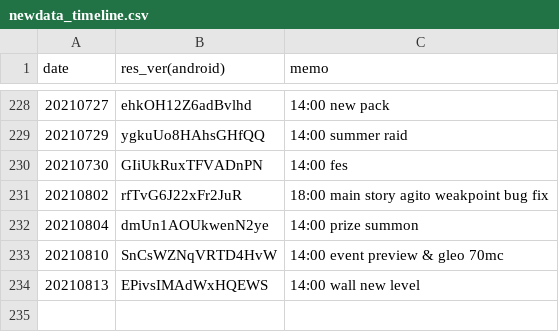
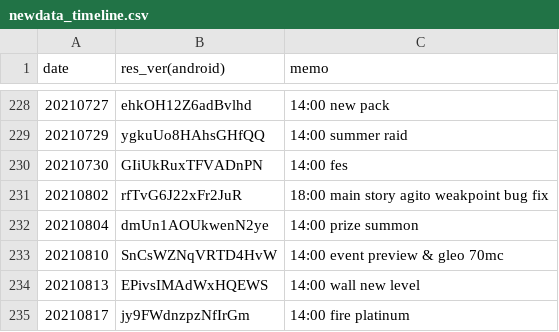
Before and after one commit to sh0wer1ee/DLScripts, a CSV file: newdata_timeline.csv, drawn as a sheet; only a part is shown, gaps mark what is left out; the diff names each change by its address in the sheet, - before the commit and + after, or states it on an @@ line.

Commit message:
20210817-jy9FWdnzpzNfIrGm

```diff
--- a/newdata_timeline.csv
+++ b/newdata_timeline.csv
+row 235: 20210817 | jy9FWdnzpzNfIrGm | 14:00 fire platinum
```
Also changed, not shown: 11 other files.
